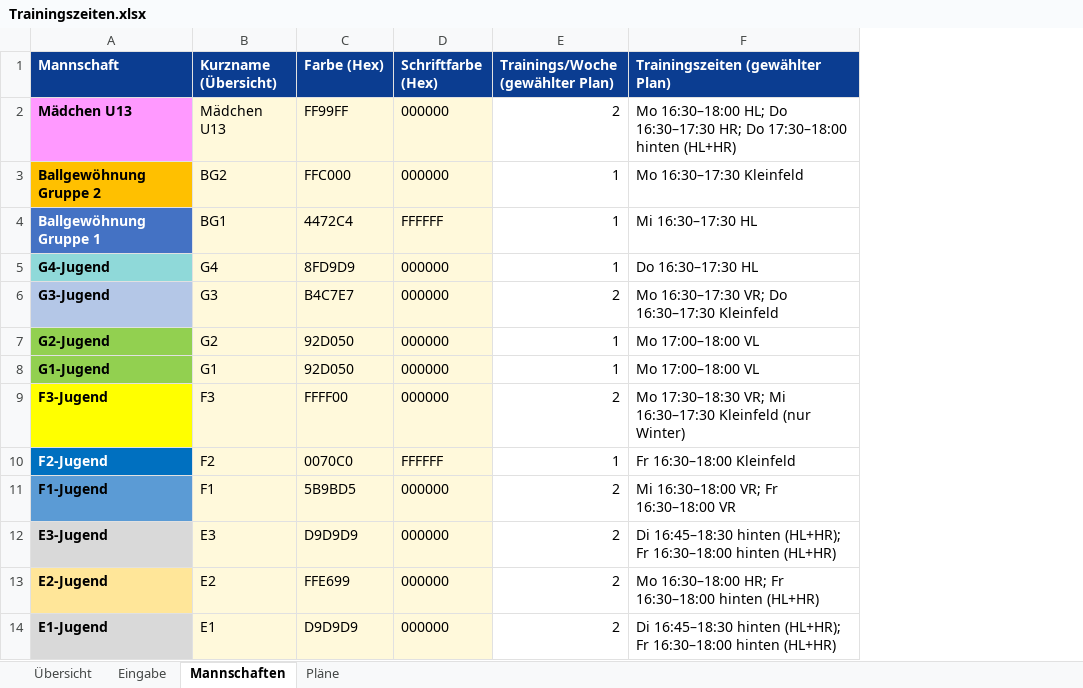
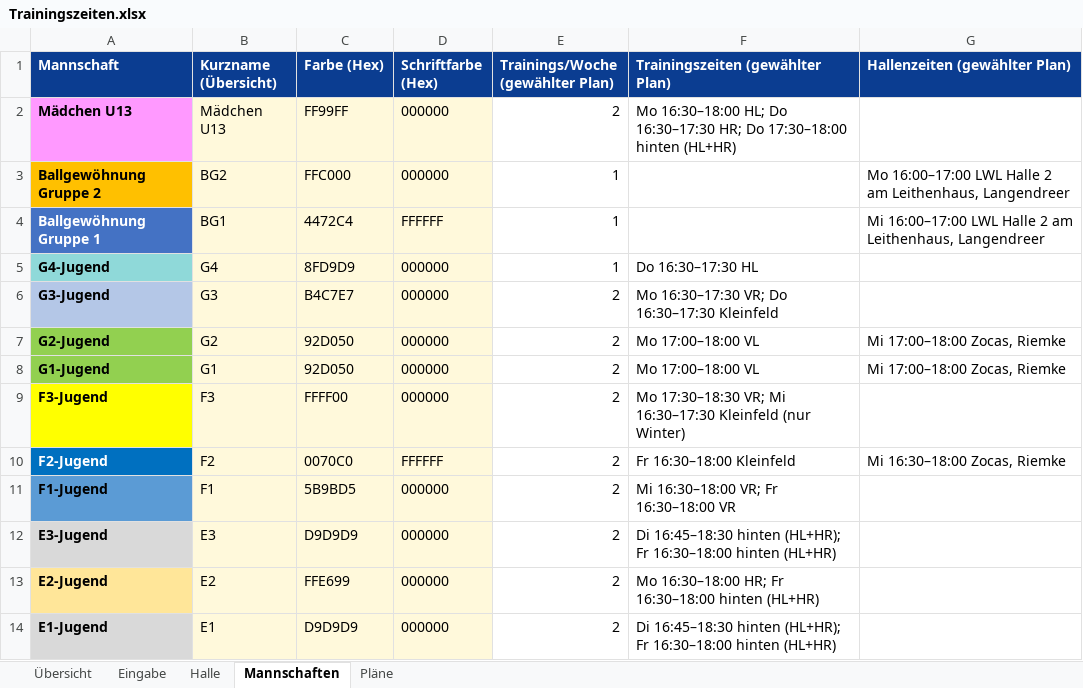
Before and after one commit to Matzel92/tus-kalender, an Excel workbook: trainingsplan/Trainingszeiten.xlsx, sheet Mannschaften, drawn as a sheet; only a part is shown; values as stored, in another font and other column widths than the file's, no borders; the diff names each change by its address in the sheet, - before the commit and + after, or states it on an @@ line.

```diff
--- a/trainingsplan/Trainingszeiten.xlsx (sheet Mannschaften)
+++ b/trainingsplan/Trainingszeiten.xlsx (sheet Mannschaften)
+sheet tab: Halle
+column G (Hallenzeiten (gewählter Plan)), rows 3-10: Mo 16:00–17:00 LWL Halle 2 am Leithenhaus, Langendreer | Mi 16:00–17:00 LWL Halle 2 am Leithenhaus, Langendreer |  |  | Mi 17:00–18:00 Zocas, Riemke | Mi 17:00–18:00 Zocas, Riemke |  | Mi 16:30–18:00 Zocas, Riemke
-F3 (Trainingszeiten (gewählter Plan)): Mo 16:30–17:30 Kleinfeld
+F3 (Trainingszeiten (gewählter Plan)): (empty)
-F4 (Trainingszeiten (gewählter Plan)): Mi 16:30–17:30 HL
+F4 (Trainingszeiten (gewählter Plan)): (empty)
-E7:E8 (Trainings/Woche (gewählter Plan)): 1
+E7:E8 (Trainings/Woche (gewählter Plan)): 2
-E10 (Trainings/Woche (gewählter Plan)): 1
+E10 (Trainings/Woche (gewählter Plan)): 2
```
Also changed, not shown: sheet Eingabe, sheet Übersicht, formulas that keep their value, 2 other files.
